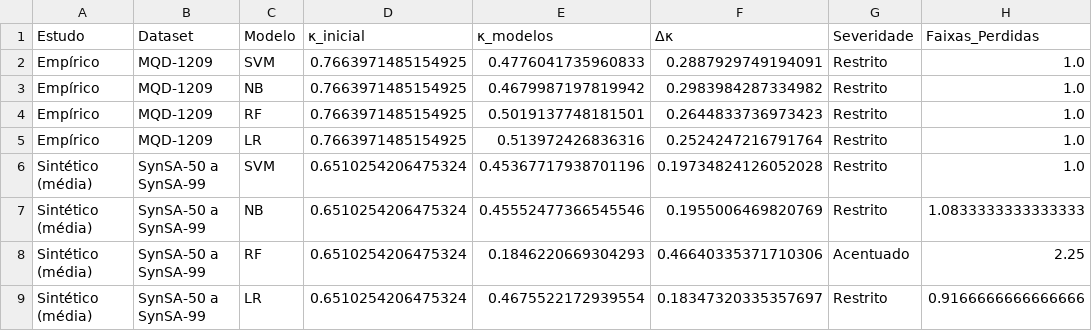
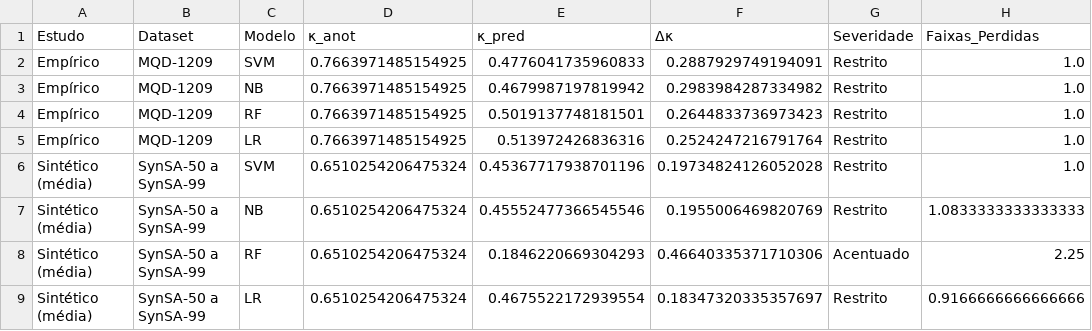
Before and after one commit to alexfeitosa72/MIVA, a CSV file: data/resultados_gerais/tabela_final_consolidada.csv, drawn as a sheet; only a part is shown; the diff names each change by its address in the sheet, - before the commit and + after, or states it on an @@ line.

```diff
--- a/data/resultados_gerais/tabela_final_consolidada.csv
+++ b/data/resultados_gerais/tabela_final_consolidada.csv
-D1: κ_inicial
+D1: κ_anot
-E1: κ_modelos
+E1: κ_pred
```
Also changed, not shown: data/resultados_empiricos/divergencia_amplificacao.csv, data/resultados_gerais/baselines_comparados.csv, 14 other files.
